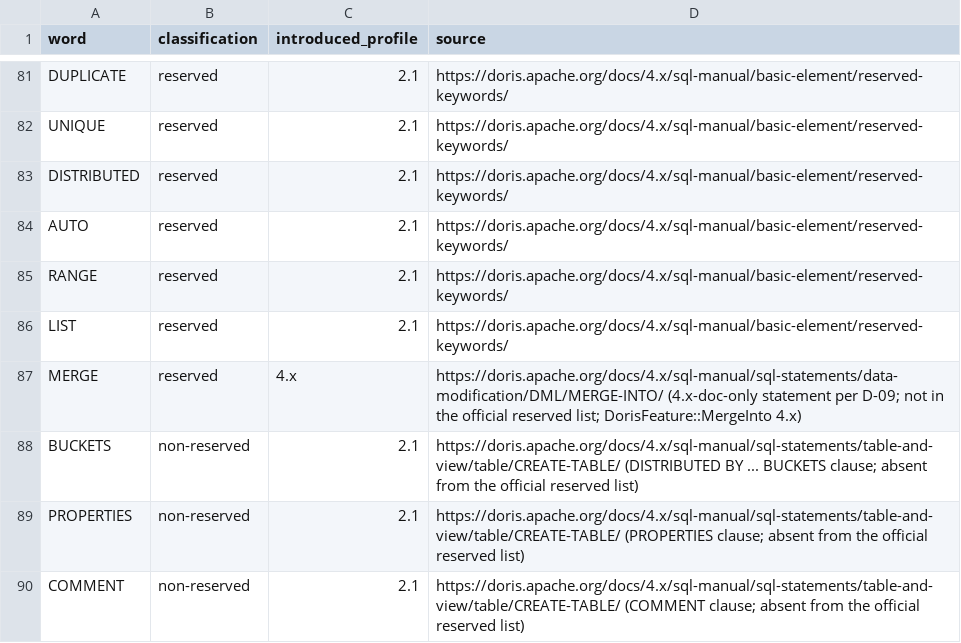
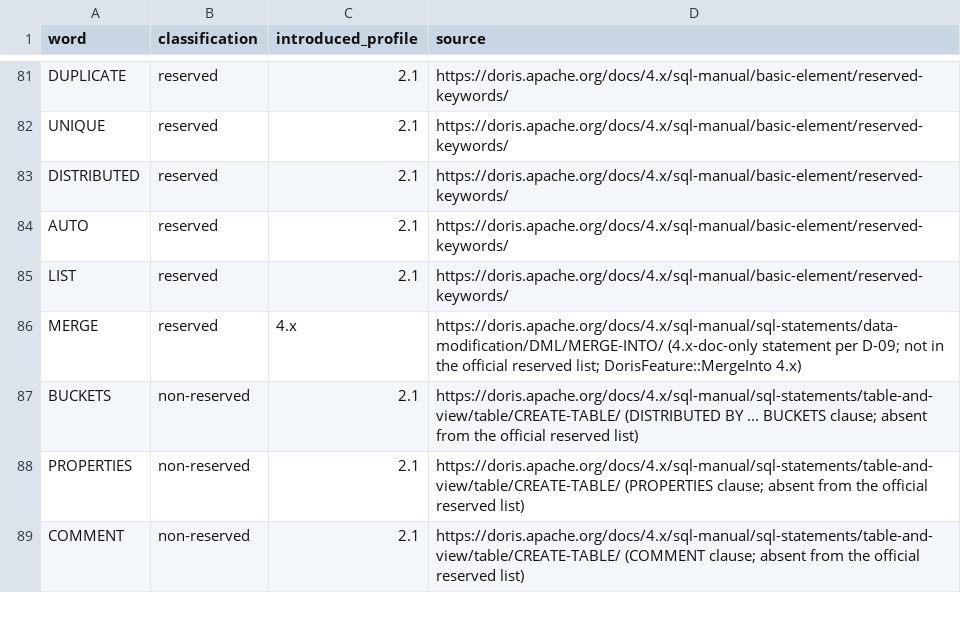
Before and after one commit to tchivs/fathom-sql, a TSV file: corpus/keywords.tsv, drawn as a sheet; only a part is shown, gaps mark what is left out; the diff names each change by its address in the sheet, - before the commit and + after, or states it on an @@ line.

Commit message:
feat(02-03): cross-profile audit tests and TSV integrity check
- full_table_audit_across_profiles iterates every classification row across
  2.1/3.x/4.x: case-insensitive lookup, NonReserved/Contextual words as
  unquoted identifiers and property keys, Reserved words rejected unquoted
  (DORIS-PARSE-002) and accepted backticked, gated words (QUALIFY/TABLET/
  MERGE) emitting DORIS-PARSE-006 under older profiles while non-gated words
  with newer introduced_profile metadata stay identifiers (word-level vs
  DorisFeature gate split)
- corpus/tools/check_keywords.py: stdlib TSV integrity check (header, tabs,
  uniqueness, classification/profile values, production-word coverage)
- fix: deduplicate RANGE (already a Phase 1 window-frame word) from the
  DML/DDL rows found by the new integrity checker

```diff
--- a/corpus/keywords.tsv
+++ b/corpus/keywords.tsv
-row 85: RANGE | reserved | 2.1 | https://doris.apache.org/docs/4.x/sql-manual/basic-element/reserved-keywords/
```
Also changed, not shown: 3 other files.
